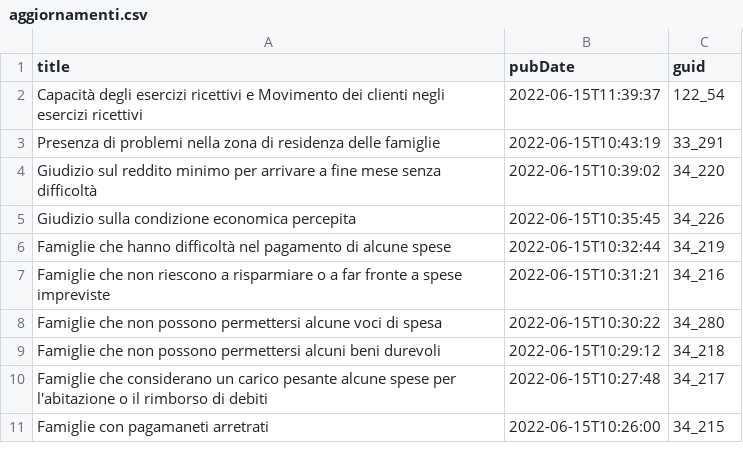
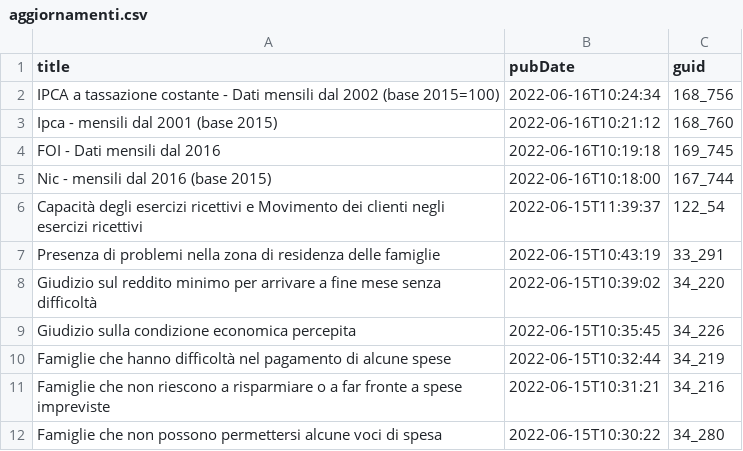
Before and after one commit to ondata/guida-api-istat, a CSV file: risorse/aggiornamenti.csv, drawn as a sheet; only a part is shown; the shorter side is filled out with more unchanged rows; the diff names each change by its address in the sheet, - before the commit and + after, or states it on an @@ line.

```diff
--- a/risorse/aggiornamenti.csv
+++ b/risorse/aggiornamenti.csv
+row 2: IPCA a tassazione costante - Dati mensili dal 2002 (base 2015=100) | 2022-06-16T10:24:34 | 168_756
+row 3: Ipca - mensili dal 2001 (base 2015) | 2022-06-16T10:21:12 | 168_760
+row 4: FOI - Dati mensili dal 2016 | 2022-06-16T10:19:18 | 169_745
+row 5: Nic - mensili dal 2016 (base 2015) | 2022-06-16T10:18:00 | 167_744
```
Also changed, not shown: 1 other file.
